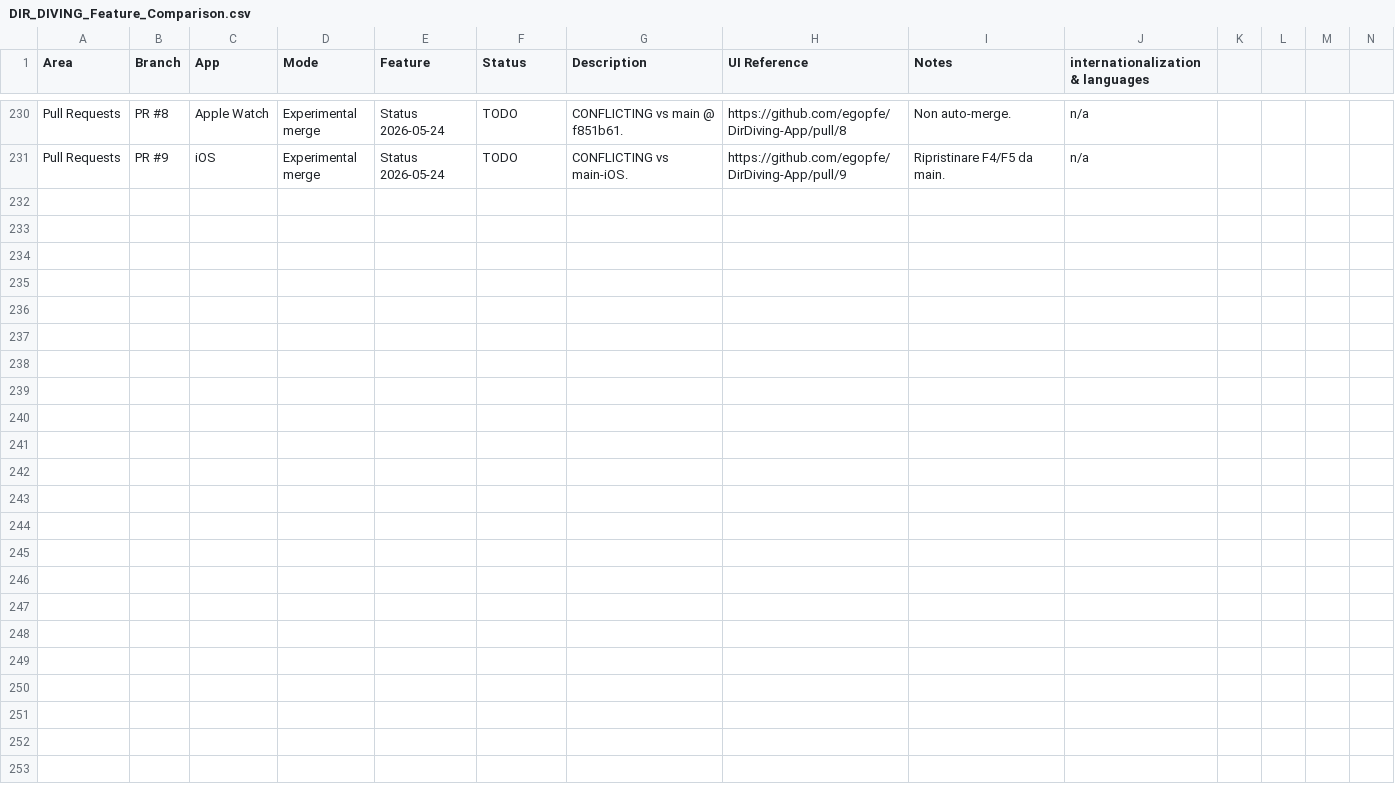
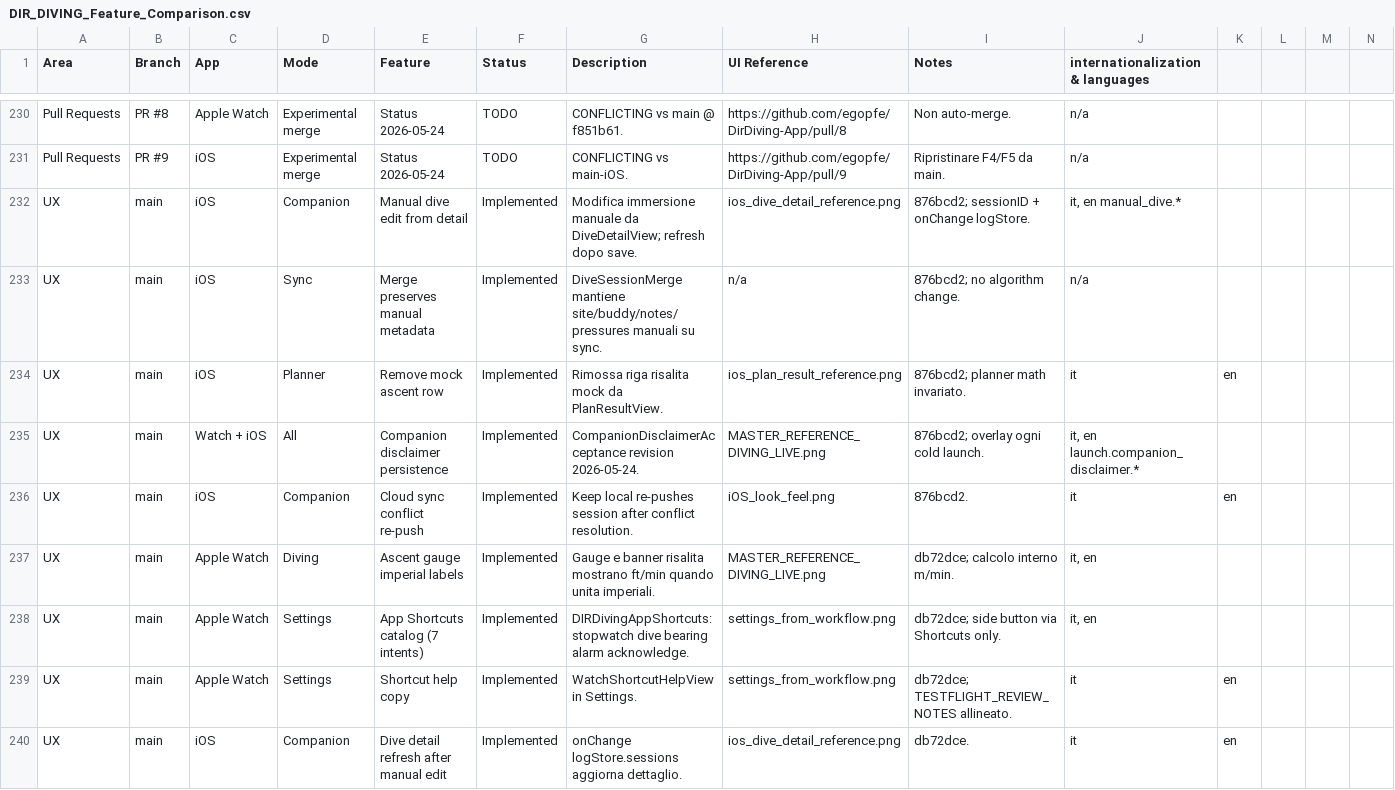
Before and after one commit to egopfe/DirDiving-App, a CSV file: Docs/DIR_DIVING_Feature_Comparison.csv, drawn as a sheet; only a part is shown, gaps mark what is left out; the diff covers the shown part only.

```diff
--- a/Docs/DIR_DIVING_Feature_Comparison.csv
+++ b/Docs/DIR_DIVING_Feature_Comparison.csv
@@ -231 +231,10 @@ Pull Requests,PR #8,Apple Watch,Experimental merge,Status 2026-05-24,TODO,CONFLI
 Pull Requests,PR #9,iOS,Experimental merge,Status 2026-05-24,TODO,CONFLICTING vs main-iOS.,https://github.com/egopfe/DirDiving-App/pull/9,Ripristinare F4/F5 da main.,n/a
+UX,main,iOS,Companion,Manual dive edit from detail,Implemented,Modifica immersione manuale da DiveDetailView; refresh dopo save.,ios_dive_detail_reference.png,876bcd2; sessionID + onChange logStore.,"it, en manual_dive.*"
+UX,main,iOS,Sync,Merge preserves manual metadata,Implemented,DiveSessionMerge mantiene site/buddy/notes/pressures manuali su sync.,n/a,876bcd2; no algorithm change.,n/a
+UX,main,iOS,Planner,Remove mock ascent row,Implemented,Rimossa riga risalita mock da PlanResultView.,ios_plan_result_reference.png,876bcd2; planner math invariato.,it, en
+UX,main,Watch + iOS,All,Companion disclaimer persistence,Implemented,CompanionDisclaimerAcceptance revision 2026-05-24.,MASTER_REFERENCE_DIVING_LIVE.png,876bcd2; overlay ogni cold launch.,"it, en launch.companion_disclaimer.*"
+UX,main,iOS,Companion,Cloud sync conflict re-push,Implemented,Keep local re-pushes session after conflict resolution.,iOS_look_feel.png,876bcd2.,it, en
+UX,main,Apple Watch,Diving,Ascent gauge imperial labels,Implemented,Gauge e banner risalita mostrano ft/min quando unita imperiali.,MASTER_REFERENCE_DIVING_LIVE.png,db72dce; calcolo interno m/min.,"it, en"
+UX,main,Apple Watch,Settings,App Shortcuts catalog (7 intents),Implemented,DIRDivingAppShortcuts: stopwatch dive bearing alarm acknowledge.,settings_from_workflow.png,db72dce; side button via Shortcuts only.,"it, en"
+UX,main,Apple Watch,Settings,Shortcut help copy,Implemented,WatchShortcutHelpView in Settings.,settings_from_workflow.png,db72dce; TESTFLIGHT_REVIEW_NOTES allineato.,it, en
+UX,main,iOS,Companion,Dive detail refresh after manual edit,Implemented,onChange logStore.sessions aggiorna dettaglio.,ios_dive_detail_reference.png,db72dce.,it, en
```
Also changed, not shown: 9 added rows elsewhere in this file, 21 other files.
